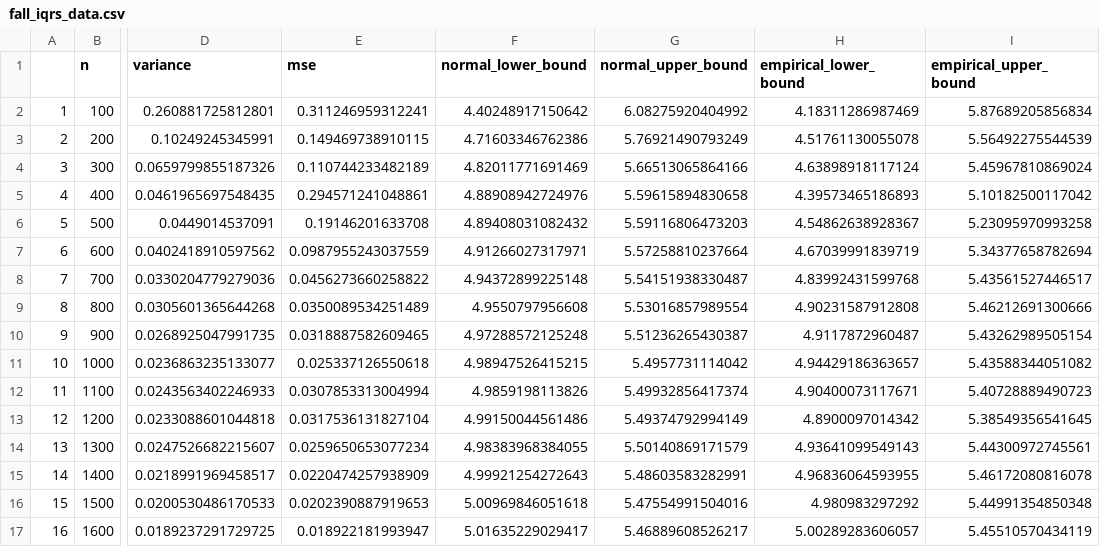
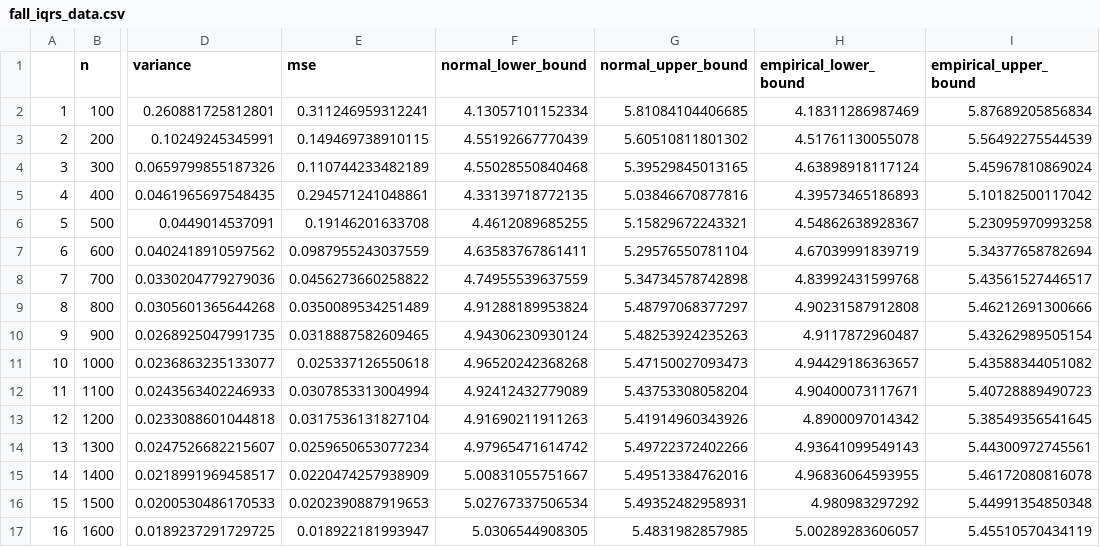
Before and after one commit to seangrimm/STAT403, a CSV file: fall_iqrs_data.csv, drawn as a sheet; only a part is shown, gaps mark what is left out; the diff covers the shown part only; the diff names each change by its address in the sheet, - before the commit and + after, or states it on an @@ line.

```diff
--- a/fall_iqrs_data.csv
+++ b/fall_iqrs_data.csv
-F2 (normal_lower_bound): 4.40248917150642
+F2 (normal_lower_bound): 4.13057101152334
-G2 (normal_upper_bound): 6.08275920404992
+G2 (normal_upper_bound): 5.81084104406685
-F3 (normal_lower_bound): 4.71603346762386
+F3 (normal_lower_bound): 4.55192667770439
-G3 (normal_upper_bound): 5.76921490793249
+G3 (normal_upper_bound): 5.60510811801302
-F4 (normal_lower_bound): 4.82011771691469
+F4 (normal_lower_bound): 4.55028550840468
-G4 (normal_upper_bound): 5.66513065864166
+G4 (normal_upper_bound): 5.39529845013165
-F5 (normal_lower_bound): 4.88908942724976
+F5 (normal_lower_bound): 4.33139718772135
-G5 (normal_upper_bound): 5.59615894830658
+G5 (normal_upper_bound): 5.03846670877816
-F6 (normal_lower_bound): 4.89408031082432
+F6 (normal_lower_bound): 4.4612089685255
-G6 (normal_upper_bound): 5.59116806473203
+G6 (normal_upper_bound): 5.15829672243321
-F7 (normal_lower_bound): 4.91266027317971
+F7 (normal_lower_bound): 4.63583767861411
-G7 (normal_upper_bound): 5.57258810237664
+G7 (normal_upper_bound): 5.29576550781104
-F8 (normal_lower_bound): 4.94372899225148
+F8 (normal_lower_bound): 4.74955539637559
-G8 (normal_upper_bound): 5.54151938330487
+G8 (normal_upper_bound): 5.34734578742898
-F9 (normal_lower_bound): 4.9550797956608
+F9 (normal_lower_bound): 4.91288189953824
-G9 (normal_upper_bound): 5.53016857989554
+G9 (normal_upper_bound): 5.48797068377297
-F10 (normal_lower_bound): 4.97288572125248
+F10 (normal_lower_bound): 4.94306230930124
-G10 (normal_upper_bound): 5.51236265430387
+G10 (normal_upper_bound): 5.48253924235263
-F11 (normal_lower_bound): 4.98947526415215
+F11 (normal_lower_bound): 4.96520242368268
-G11 (normal_upper_bound): 5.4957731114042
+G11 (normal_upper_bound): 5.47150027093473
-F12 (normal_lower_bound): 4.9859198113826
+F12 (normal_lower_bound): 4.92412432779089
-G12 (normal_upper_bound): 5.49932856417374
+G12 (normal_upper_bound): 5.43753308058204
-F13 (normal_lower_bound): 4.99150044561486
+F13 (normal_lower_bound): 4.91690211911263
-G13 (normal_upper_bound): 5.49374792994149
+G13 (normal_upper_bound): 5.41914960343926
-F14 (normal_lower_bound): 4.98383968384055
+F14 (normal_lower_bound): 4.97965471614742
-G14 (normal_upper_bound): 5.50140869171579
+G14 (normal_upper_bound): 5.49722372402266
-F15 (normal_lower_bound): 4.99921254272643
+F15 (normal_lower_bound): 5.00831055751667
-G15 (normal_upper_bound): 5.48603583282991
+G15 (normal_upper_bound): 5.49513384762016
-F16 (normal_lower_bound): 5.00969846051618
+F16 (normal_lower_bound): 5.02767337506534
-G16 (normal_upper_bound): 5.47554991504016
+G16 (normal_upper_bound): 5.49352482958931
-F17 (normal_lower_bound): 5.01635229029417
+F17 (normal_lower_bound): 5.0306544908305
-G17 (normal_upper_bound): 5.46889608526217
+G17 (normal_upper_bound): 5.4831982857985
```
Also changed, not shown: 66 edited cells elsewhere in this file, fall_medians_data.csv, spr_iqrs_data.csv, 3 other files.
